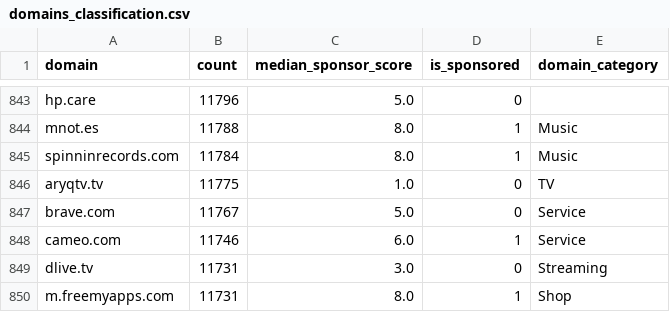
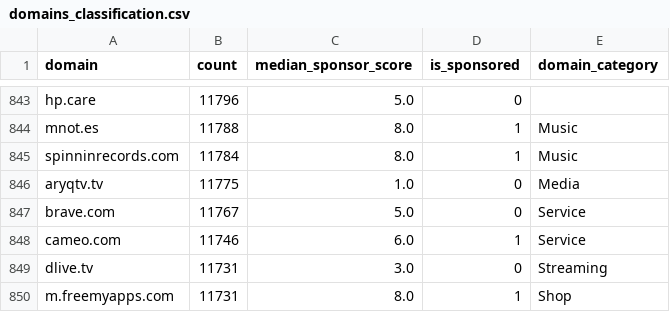
Before and after one commit to epfl-ada/ada-2022-project-fraisetagada, a CSV file: data/domains_classification.csv, drawn as a sheet; only a part is shown, gaps mark what is left out; the diff covers the shown part only.

```diff
--- a/data/domains_classification.csv
+++ b/data/domains_classification.csv
@@ -845,3 +845,3 @@ mnot.es,11788,8.0,1,Music
 spinninrecords.com,11784,8.0,1,Music
-aryqtv.tv,11775,1.0,0,TV
+aryqtv.tv,11775,1.0,0,Media
 brave.com,11767,5.0,0,Service
```
Also changed, not shown: 5 edited cells elsewhere in this file, 2 other files.
